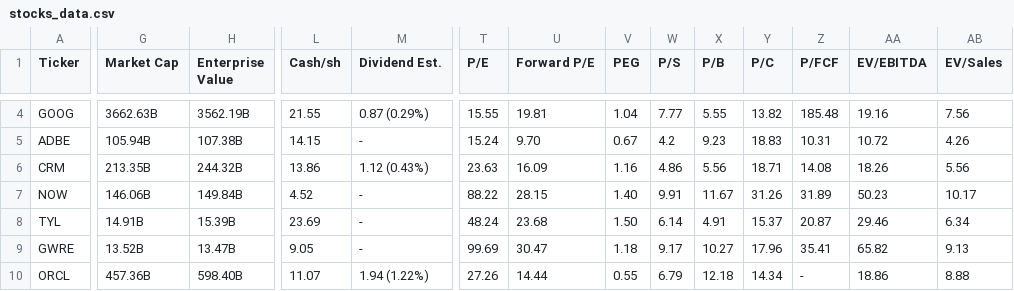
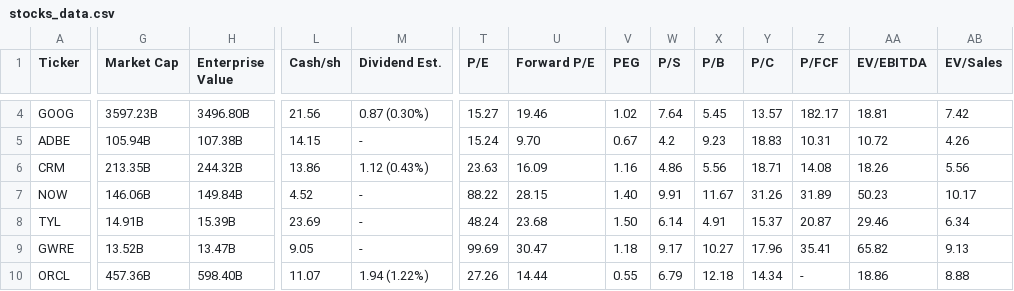
Before and after one commit to saiganesh-tanneru/stock-analyzer, a CSV file: stocks_data.csv, drawn as a sheet; only a part is shown, gaps mark what is left out; the diff covers the shown part only; the diff names each change by its address in the sheet, - before the commit and + after, or states it on an @@ line.

```diff
--- a/stocks_data.csv
+++ b/stocks_data.csv
-G4 (Market Cap): 3662.63B
+G4 (Market Cap): 3597.23B
-H4 (Enterprise Value): 3562.19B
+H4 (Enterprise Value): 3496.80B
-L4 (Cash/sh): 21.55
+L4 (Cash/sh): 21.56
-M4 (Dividend Est.): 0.87 (0.29%)
+M4 (Dividend Est.): 0.87 (0.30%)
-T4 (P/E): 15.55
+T4 (P/E): 15.27
-U4 (Forward P/E): 19.81
+U4 (Forward P/E): 19.46
-V4 (PEG): 1.04
+V4 (PEG): 1.02
-W4 (P/S): 7.77
+W4 (P/S): 7.64
-X4 (P/B): 5.55
+X4 (P/B): 5.45
-Y4 (P/C): 13.82
+Y4 (P/C): 13.57
-Z4 (P/FCF): 185.48
+Z4 (P/FCF): 182.17
-AA4 (EV/EBITDA): 19.16
+AA4 (EV/EBITDA): 18.81
-AB4 (EV/Sales): 7.56
+AB4 (EV/Sales): 7.42
```
Also changed, not shown: 110 edited cells elsewhere in this file, 6 other files.
